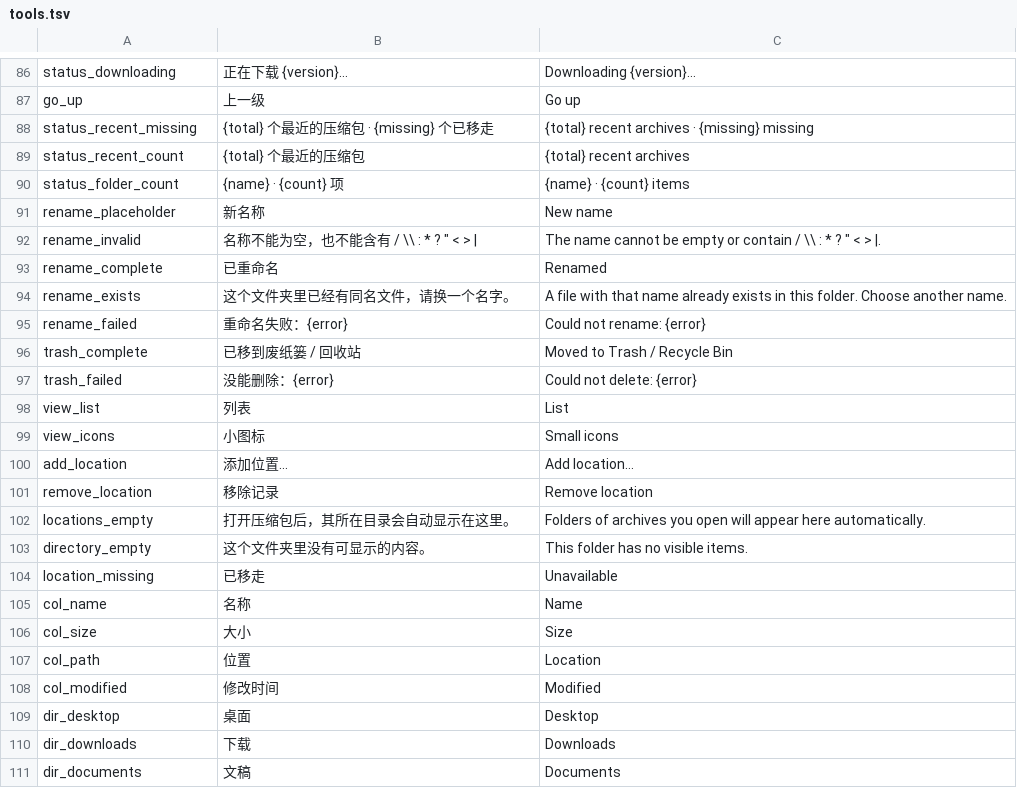
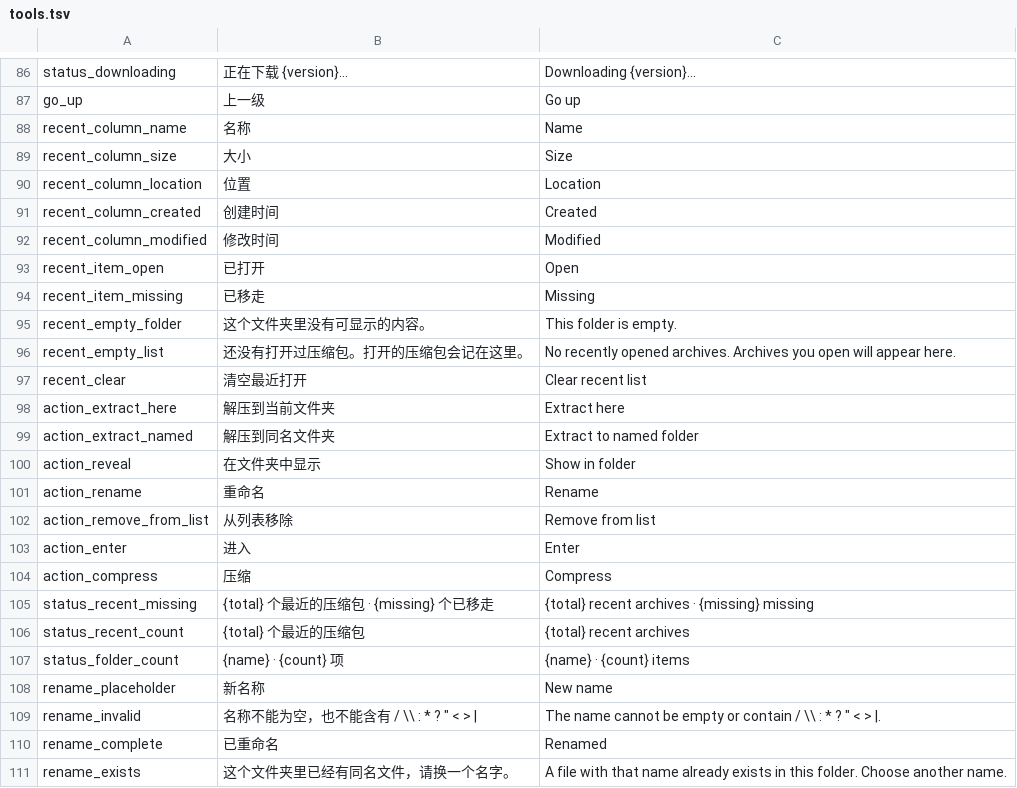
Before and after one commit to yuhuotech/rustzip, a TSV file: apps/gui/resources/tools.tsv, drawn as a sheet; only a part is shown, gaps mark what is left out; the shorter side is filled out with more unchanged rows.

Commit message:
feat(gui): localize recent and folder pages

```diff
--- a/apps/gui/resources/tools.tsv
+++ b/apps/gui/resources/tools.tsv
@@ -87,2 +87,19 @@ status_downloading	正在下载 {version}…	Downloading {version}…
 go_up	上一级	Go up
+recent_column_name	名称	Name
+recent_column_size	大小	Size
+recent_column_location	位置	Location
+recent_column_created	创建时间	Created
+recent_column_modified	修改时间	Modified
+recent_item_open	已打开	Open
+recent_item_missing	已移走	Missing
+recent_empty_folder	这个文件夹里没有可显示的内容。	This folder is empty.
+recent_empty_list	还没有打开过压缩包。打开的压缩包会记在这里。	No recently opened archives. Archives you open will appear here.
+recent_clear	清空最近打开	Clear recent list
+action_extract_here	解压到当前文件夹	Extract here
+action_extract_named	解压到同名文件夹	Extract to named folder
+action_reveal	在文件夹中显示	Show in folder
+action_rename	重命名	Rename
+action_remove_from_list	从列表移除	Remove from list
+action_enter	进入	Enter
+action_compress	压缩	Compress
 status_recent_missing	{total} 个最近的压缩包 · {missing} 个已移走	{total} recent archives · {missing} missing
```
Also changed, not shown: 5 other files.
